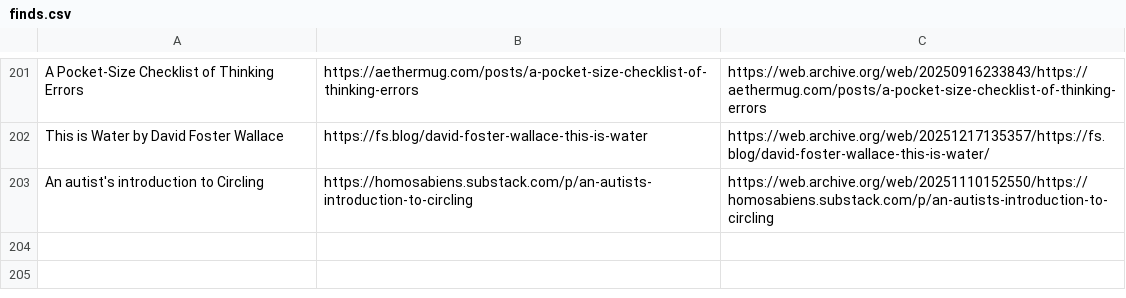
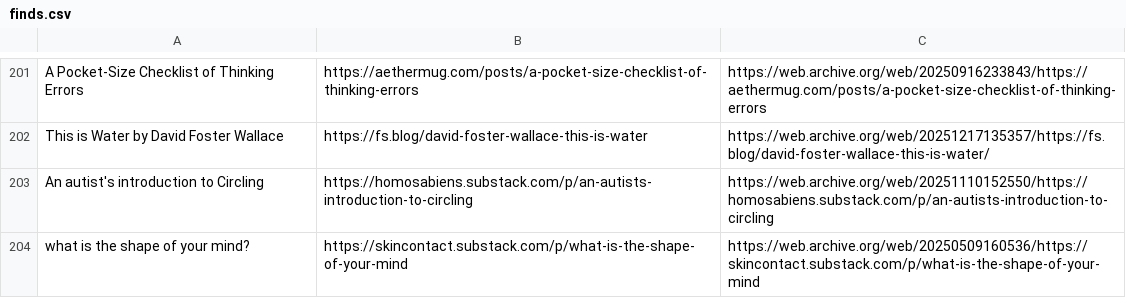
Before and after one commit to Cynosure-North/Website, a CSV file: content/finds/finds.csv, drawn as a sheet; only a part is shown, gaps mark what is left out.

Commit message:
new find: what is the shape of your mind?

```diff
--- a/content/finds/finds.csv
+++ b/content/finds/finds.csv
@@ -203 +203,2 @@ This is Water by David Foster Wallace;https://fs.blog/david-foster-wallace-this-
 An autist's introduction to Circling;https://homosabiens.substack.com/p/an-autists-introduction-to-circling;https://web.archive.org/web/20251110152550/https://homosabiens.substack.com/p/an-autists-introduction-to-circling
+what is the shape of your mind?;https://skincontact.substack.com/p/what-is-the-shape-of-your-mind;https://web.archive.org/web/20250509160536/https://skincontact.substack.com/p/what-is-the-shape-of-your-mind
```
